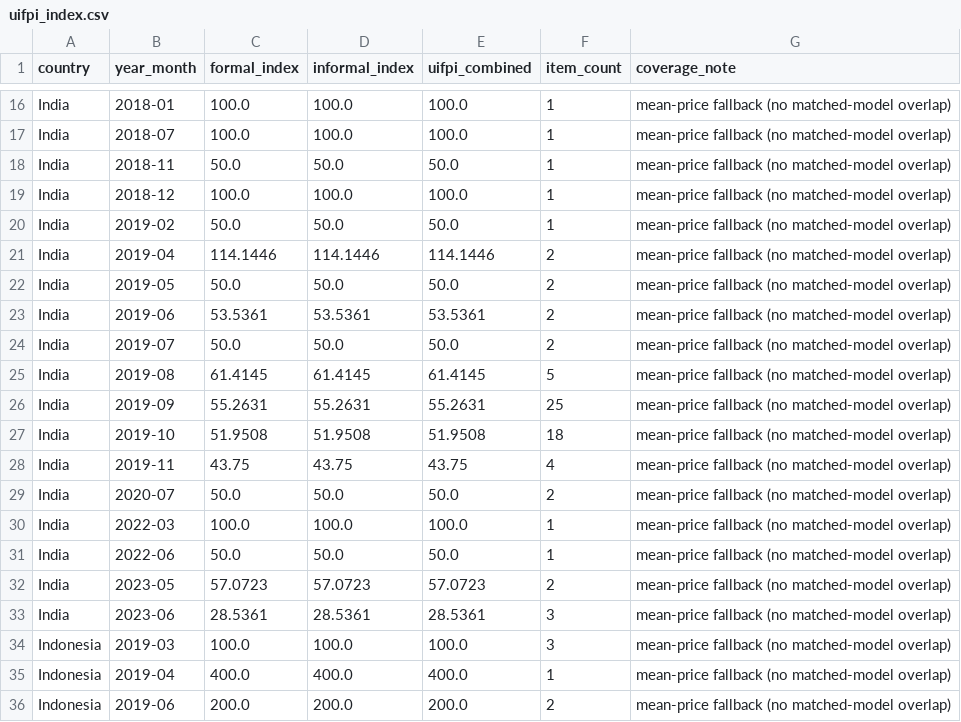
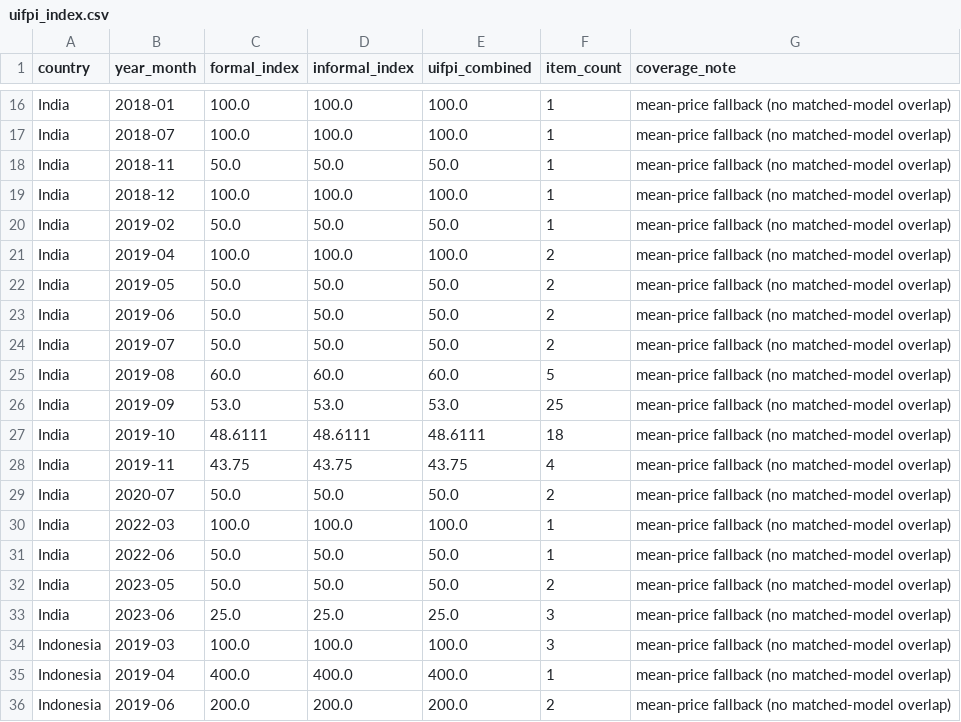
Before and after one commit to thefrogfacedfoot/Inflation-menu, a CSV file: uifpi_index.csv, drawn as a sheet; only a part is shown, gaps mark what is left out; the diff covers the shown part only.

Commit message:
Fix price_usd, run NLP, rebuild index
- Populated price_usd for all 7,300 rows (120 newly updated: IDR/AUD/INR)
- Re-ran NLP pipeline: 2,142 items classified via rule-based fallback
- Rebuilt uifpi_index: 98 rows across 7 countries (mean-price method)
- Re-ran Granger analysis: Singapore p=0.092, UK pass-through R²=0.402
- Regenerated dashboard JSON (index_series, country_summary, latest_values)

```diff
--- a/uifpi_index.csv
+++ b/uifpi_index.csv
@@ -20,9 +20,9 @@ India,2018-12,100.0,100.0,100.0,1,mean-price fallback (no matched-model overlap)
 India,2019-02,50.0,50.0,50.0,1,mean-price fallback (no matched-model overlap)
-India,2019-04,114.1446,114.1446,114.1446,2,mean-price fallback (no matched-model overlap)
+India,2019-04,100.0,100.0,100.0,2,mean-price fallback (no matched-model overlap)
 India,2019-05,50.0,50.0,50.0,2,mean-price fallback (no matched-model overlap)
-India,2019-06,53.5361,53.5361,53.5361,2,mean-price fallback (no matched-model overlap)
+India,2019-06,50.0,50.0,50.0,2,mean-price fallback (no matched-model overlap)
 India,2019-07,50.0,50.0,50.0,2,mean-price fallback (no matched-model overlap)
-India,2019-08,61.4145,61.4145,61.4145,5,mean-price fallback (no matched-model overlap)
-India,2019-09,55.2631,55.2631,55.2631,25,mean-price fallback (no matched-model overlap)
-India,2019-10,51.9508,51.9508,51.9508,18,mean-price fallback (no matched-model overlap)
+India,2019-08,60.0,60.0,60.0,5,mean-price fallback (no matched-model overlap)
+India,2019-09,53.0,53.0,53.0,25,mean-price fallback (no matched-model overlap)
+India,2019-10,48.6111,48.6111,48.6111,18,mean-price fallback (no matched-model overlap)
 India,2019-11,43.75,43.75,43.75,4,mean-price fallback (no matched-model overlap)
@@ -31,4 +31,4 @@ India,2022-03,100.0,100.0,100.0,1,mean-price fallback (no matched-model overlap)
 India,2022-06,50.0,50.0,50.0,1,mean-price fallback (no matched-model overlap)
-India,2023-05,57.0723,57.0723,57.0723,2,mean-price fallback (no matched-model overlap)
-India,2023-06,28.5361,28.5361,28.5361,3,mean-price fallback (no matched-model overlap)
+India,2023-05,50.0,50.0,50.0,2,mean-price fallback (no matched-model overlap)
+India,2023-06,25.0,25.0,25.0,3,mean-price fallback (no matched-model overlap)
 Indonesia,2019-03,100.0,100.0,100.0,3,mean-price fallback (no matched-model overlap)
```
Also changed, not shown: 4 added rows, 4 removed rows and 30 edited cells elsewhere in this file, analysis_results/summary.csv, 8 other files.
